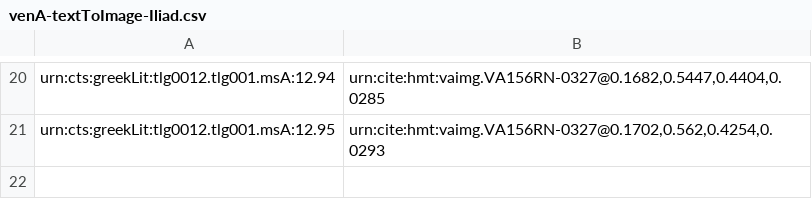
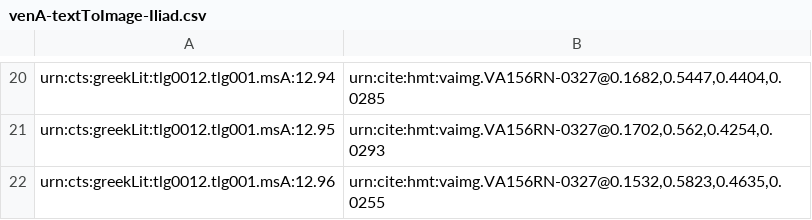
Before and after one commit to HMT-seminar-2014/hmt-12D, a CSV file: indices/venA-textToImage-Iliad.csv, drawn as a sheet; only a part is shown, gaps mark what is left out.

Commit message:
Update venA-textToImage-Iliad.csv

```diff
--- a/indices/venA-textToImage-Iliad.csv
+++ b/indices/venA-textToImage-Iliad.csv
@@ -21 +21,2 @@ urn:cts:greekLit:tlg0012.tlg001.msA:12.94,"urn:cite:hmt:vaimg.VA156RN-0327@0.168
 urn:cts:greekLit:tlg0012.tlg001.msA:12.95,"urn:cite:hmt:vaimg.VA156RN-0327@0.1702,0.562,0.4254,0.0293"
+urn:cts:greekLit:tlg0012.tlg001.msA:12.96,"urn:cite:hmt:vaimg.VA156RN-0327@0.1532,0.5823,0.4635,0.0255"
```
